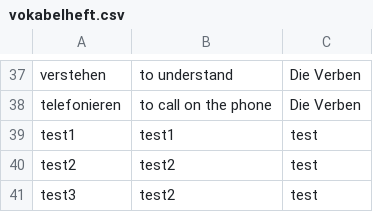
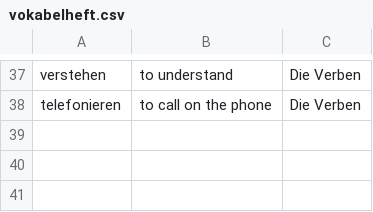
Before and after one commit to vfonsecad/upsilon-content, a CSV file: vokabelheft.csv, drawn as a sheet; only a part is shown, gaps mark what is left out.

Commit message:
removing test

```diff
--- a/vokabelheft.csv
+++ b/vokabelheft.csv
@@ -38,4 +38 @@ verstehen,to understand,Die Verben
 telefonieren,to call on the phone,Die Verben
-test1,test1,test
-test2,test2,test
-test3,test2,test
```
